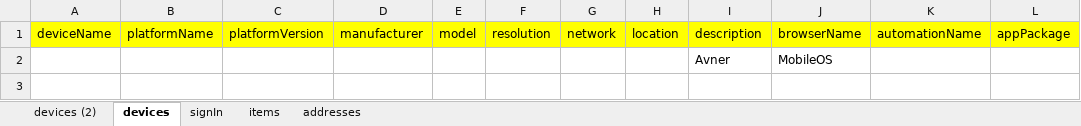
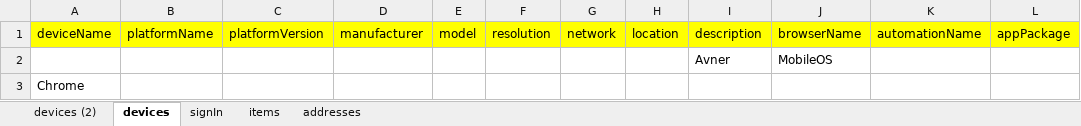
Before and after one commit to westondunn/Beton, an Excel workbook: Beton/src/main/resources/dataSheets/testData_Avner.xlsx, sheet devices, drawn as a sheet; values as stored, in another font and other column widths than the file's, no borders; the diff names each change by its address in the sheet, - before the commit and + after, or states it on an @@ line.

```diff
--- a/Beton/src/main/resources/dataSheets/testData_Avner.xlsx (sheet devices)
+++ b/Beton/src/main/resources/dataSheets/testData_Avner.xlsx (sheet devices)
+row 3: Chrome
```
Also changed, not shown: Beton/src/main/resources/dataSheets/testResults.xlsx, 5 other files.
